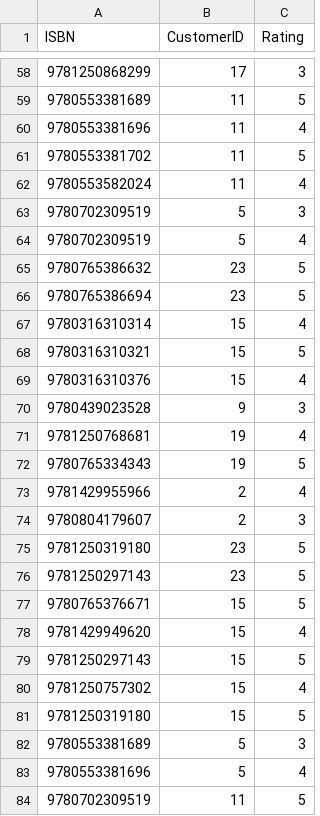
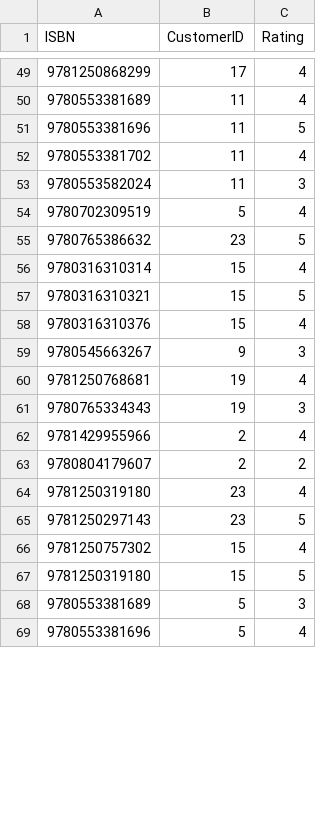
Before and after one commit to AlbotGoodman/databases, a CSV file: lab2/data/reviews.csv, drawn as a sheet; only a part is shown, gaps mark what is left out; the diff covers the shown part only.

```diff
--- a/lab2/data/reviews.csv
+++ b/lab2/data/reviews.csv
@@ -58,10 +49,8 @@ ISBN,CustomerID,Rating
-9781250868299,17,3
-9780553381689,11,5
-9780553381696,11,4
-9780553381702,11,5
-9780553582024,11,4
-9780702309519,5,3
+9781250868299,17,4
+9780553381689,11,4
+9780553381696,11,5
+9780553381702,11,4
+9780553582024,11,3
 9780702309519,5,4
 9780765386632,23,5
-9780765386694,23,5
 9780316310314,15,4
@@ -69,12 +58,9 @@ ISBN,CustomerID,Rating
 9780316310376,15,4
-9780439023528,9,3
+9780545663267,9,3
 9781250768681,19,4
-9780765334343,19,5
+9780765334343,19,3
 9781429955966,2,4
-9780804179607,2,3
-9781250319180,23,5
+9780804179607,2,2
+9781250319180,23,4
 9781250297143,23,5
-9780765376671,15,5
-9781429949620,15,4
-9781250297143,15,5
 9781250757302,15,4
@@ -83,2 +69 @@ ISBN,CustomerID,Rating
 9780553381696,5,4
-9780702309519,11,5
```
Also changed, not shown: 21 added rows, 17 removed rows and 53 edited cells elsewhere in this file, 2 other files.
